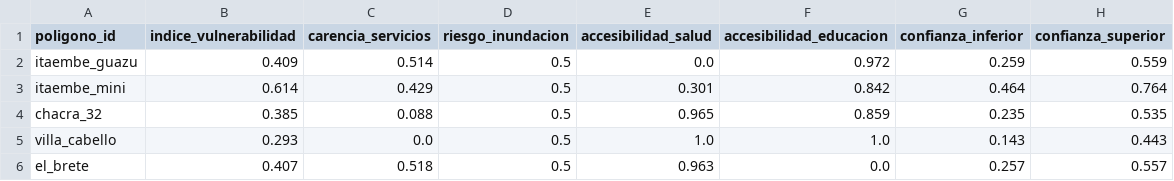
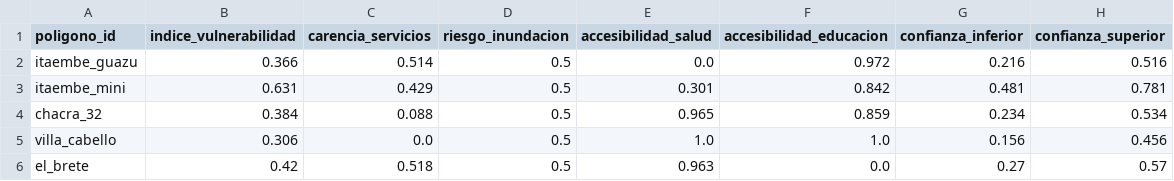
Before and after one commit to solstise/observatorio, a CSV file: webapp/frontend/public/data/vulnerabilidad.csv, drawn as a sheet.

Commit message:
feat: ampliar Itaembé Guazú al sector SW + workaround CSV lock en Windows
Polígono:
- config/poligonos.geojson: itaembe_guazu ahora 11.91 km² (antes 7.64).
  El polígono OSM oficial (relation 4860758) dejaba afuera el sector suroeste
  (Hipódromo Gral Belgrano, Ferretería Leo, Mi dulce wawa) que la comunidad
  identifica como parte del barrio. Union shapely con un rectángulo adicional
  y simplify para mantener 13 vértices limpios.
- scripts/setup/ampliar_itaembe_guazu.py: script idempotente para regenerarlo

Workaround locks de Windows:
- Windows Search Indexer / Defender mantiene locks persistentes sobre
  data/processed/conteos/*.csv que impiden sobrescribir (falla unlink, open
  write, mv y hasta ren). Ni reiniciar WSL ni matar procesos Python/Node
  liberó los locks.
- 99_pipeline_completo.py: envs OBS_CSV_DIR y OBS_POB_CSV permiten override
  de los paths de salida de conteos y población. Si se setean, el orchestrator
  pasa --output-dir / --serie-temporal / --poblacion a cada script downstream.
  Default sigue en data/processed/conteos/ para no romper scripts standalone.
- 20_contar_techos.py: retry 3 veces con sleep + fallback a truncate si
  unlink sigue fallando.

Datos actualizados en producción:
- itaembe_guazu: 6.340 → 8.526 edificios (antes 6.322 → 8.488, +38 por área SW)
- Vulnerabilidad recalculada con los nuevos números
- Comparaciones HD + PDFs + timelapses regenerados
- Sync al webapp y redeploy OK

Deuda técnica identificada:
- 30_estimar_poblacion.py: itaembe_guazu queda con 4.185 hab para 8.526
  viviendas (~0.49 hab/viv, debería ser ~3.6). El escalamiento por ratio de
  edificios falla cuando el ratio no es monotónico. Pendiente revisar.

```diff
--- a/webapp/frontend/public/data/vulnerabilidad.csv
+++ b/webapp/frontend/public/data/vulnerabilidad.csv
@@ -1,6 +1,6 @@
 poligono_id,indice_vulnerabilidad,carencia_servicios,riesgo_inundacion,accesibilidad_salud,accesibilidad_educacion,confianza_inferior,confianza_superior
-itaembe_guazu,0.409,0.514,0.5,0.0,0.972,0.259,0.559
-itaembe_mini,0.614,0.429,0.5,0.301,0.842,0.464,0.764
-chacra_32,0.385,0.088,0.5,0.965,0.859,0.235,0.535
-villa_cabello,0.293,0.0,0.5,1.0,1.0,0.143,0.443
-el_brete,0.407,0.518,0.5,0.963,0.0,0.257,0.557
+itaembe_guazu,0.366,0.514,0.5,0.0,0.972,0.216,0.516
+itaembe_mini,0.631,0.429,0.5,0.301,0.842,0.481,0.781
+chacra_32,0.384,0.088,0.5,0.965,0.859,0.234,0.534
+villa_cabello,0.306,0.0,0.5,1.0,1.0,0.156,0.456
+el_brete,0.42,0.518,0.5,0.963,0.0,0.27,0.57
```
Also changed, not shown: webapp/frontend/public/data/poblacion.csv, webapp/frontend/public/data/serie_temporal.csv, 25 other files.
